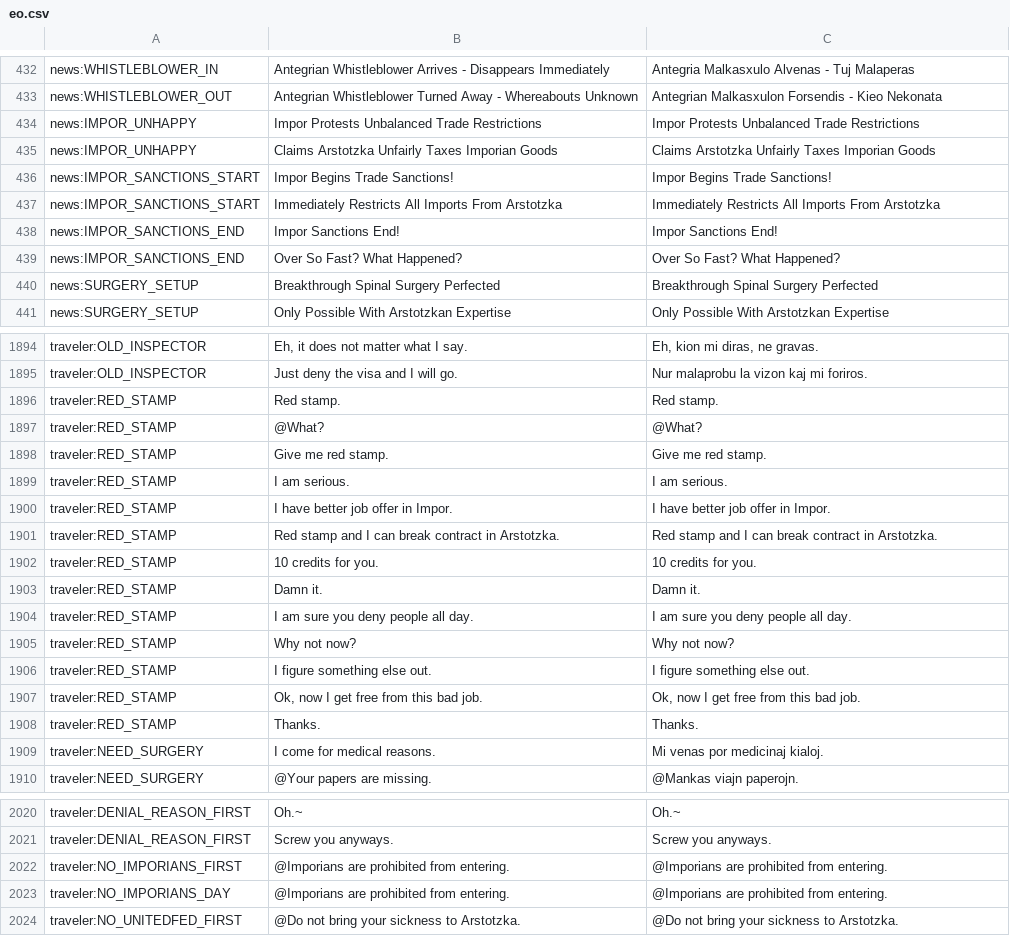
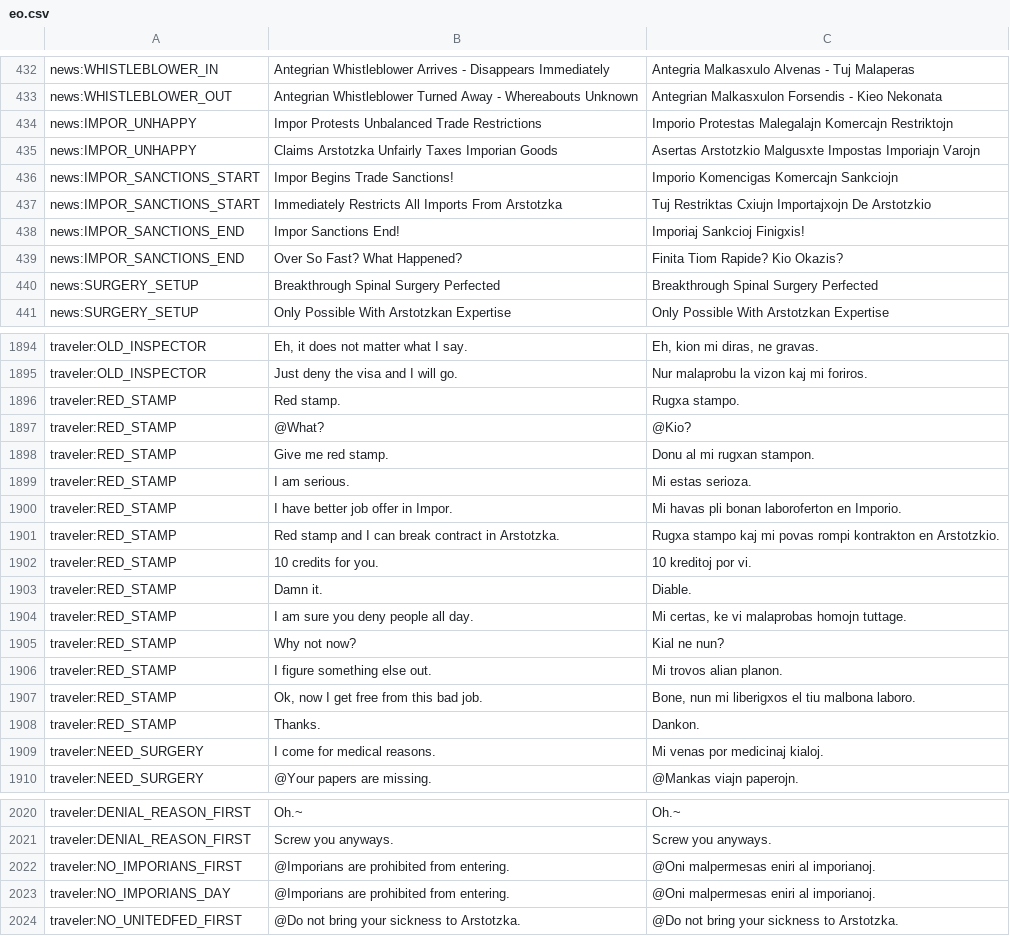
Before and after one commit to bspeakmon/pp-eo, a CSV file: eo.csv, drawn as a sheet; only a part is shown, gaps mark what is left out; the diff covers the shown part only; the diff names each change by its address in the sheet, - before the commit and + after, or states it on an @@ line.

```diff
--- a/eo.csv
+++ b/eo.csv
-C434: Impor Protests Unbalanced Trade Restrictions
+C434: Imporio Protestas Malegalajn Komercajn Restriktojn
-C435: Claims Arstotzka Unfairly Taxes Imporian Goods
+C435: Asertas Arstotzkio Malgusxte Impostas Imporiajn Varojn
-C436: Impor Begins Trade Sanctions!
+C436: Imporio Komencigas Komercajn Sankciojn
-C437: Immediately Restricts All Imports From Arstotzka
+C437: Tuj Restriktas Cxiujn Importajxojn De Arstotzkio
-C438: Impor Sanctions End!
+C438: Imporiaj Sankcioj Finigxis!
-C439: Over So Fast? What Happened?
+C439: Finita Tiom Rapide? Kio Okazis?
-C1896: Red stamp.
+C1896: Rugxa stampo.
-C1897: @What?
+C1897: @Kio?
-C1898: Give me red stamp.
+C1898: Donu al mi rugxan stampon.
-C1899: I am serious.
+C1899: Mi estas serioza.
-C1900: I have better job offer in Impor.
+C1900: Mi havas pli bonan laboroferton en Imporio.
-C1901: Red stamp and I can break contract in Arstotzka.
+C1901: Rugxa stampo kaj mi povas rompi kontrakton en Arstotzkio.
-C1902: 10 credits for you.
+C1902: 10 kreditoj por vi.
-C1903: Damn it.
+C1903: Diable.
-C1904: I am sure you deny people all day.
+C1904: Mi certas, ke vi malaprobas homojn tuttage.
-C1905: Why not now?
+C1905: Kial ne nun?
-C1906: I figure something else out.
+C1906: Mi trovos alian planon.
-C1907: Ok, now I get free from this bad job.
+C1907: Bone, nun mi liberigxos el tiu malbona laboro.
-C1908: Thanks.
+C1908: Dankon.
-C2022:C2023: @Imporians are prohibited from entering.
+C2022:C2023: @Oni malpermesas eniri al imporianoj.
```
Also changed, not shown: 30 edited cells elsewhere in this file.
